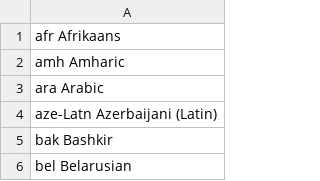
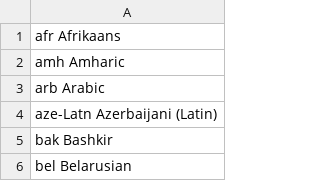
Before and after one commit to MicrosoftTranslator/NTREX, a TSV file: LANGUAGES.tsv, drawn as a sheet; only a part is shown.

Commit message:
Update LANGUAGES.tsv
Fix typo in language code for Arabic

```diff
--- a/LANGUAGES.tsv
+++ b/LANGUAGES.tsv
@@ -2,3 +2,3 @@ afr Afrikaans
 amh Amharic
-ara Arabic
+arb Arabic
 aze-Latn Azerbaijani (Latin)
```
